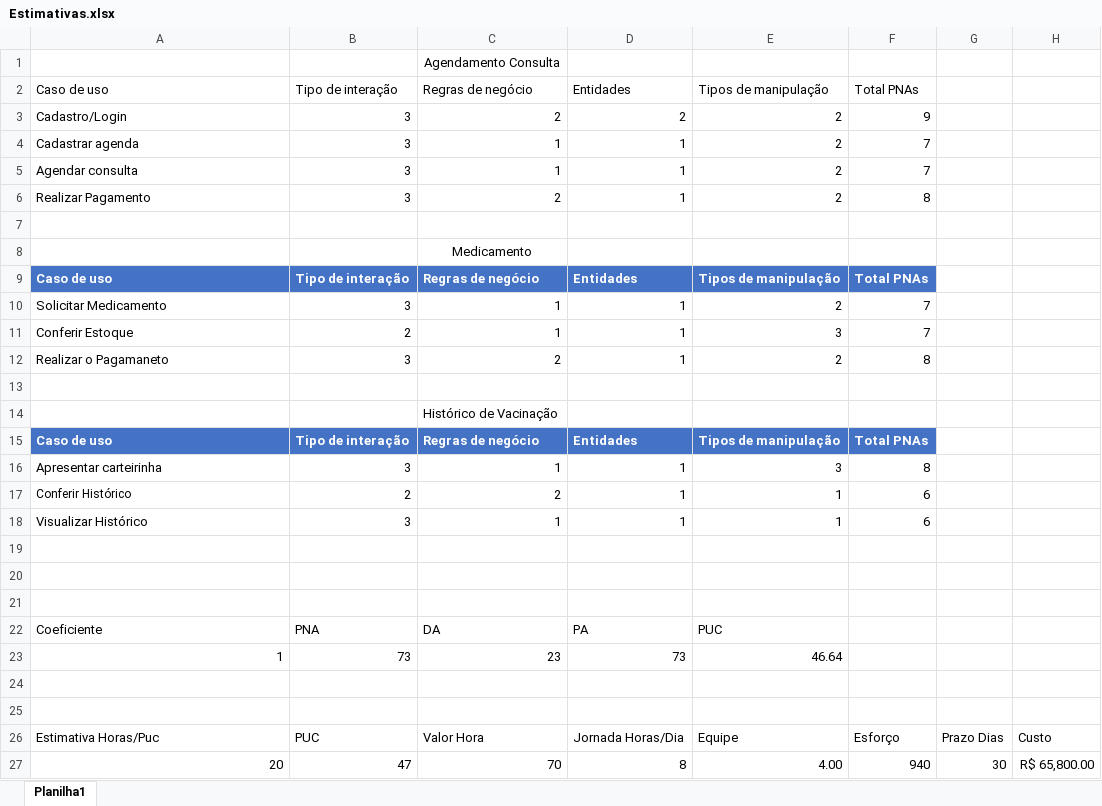
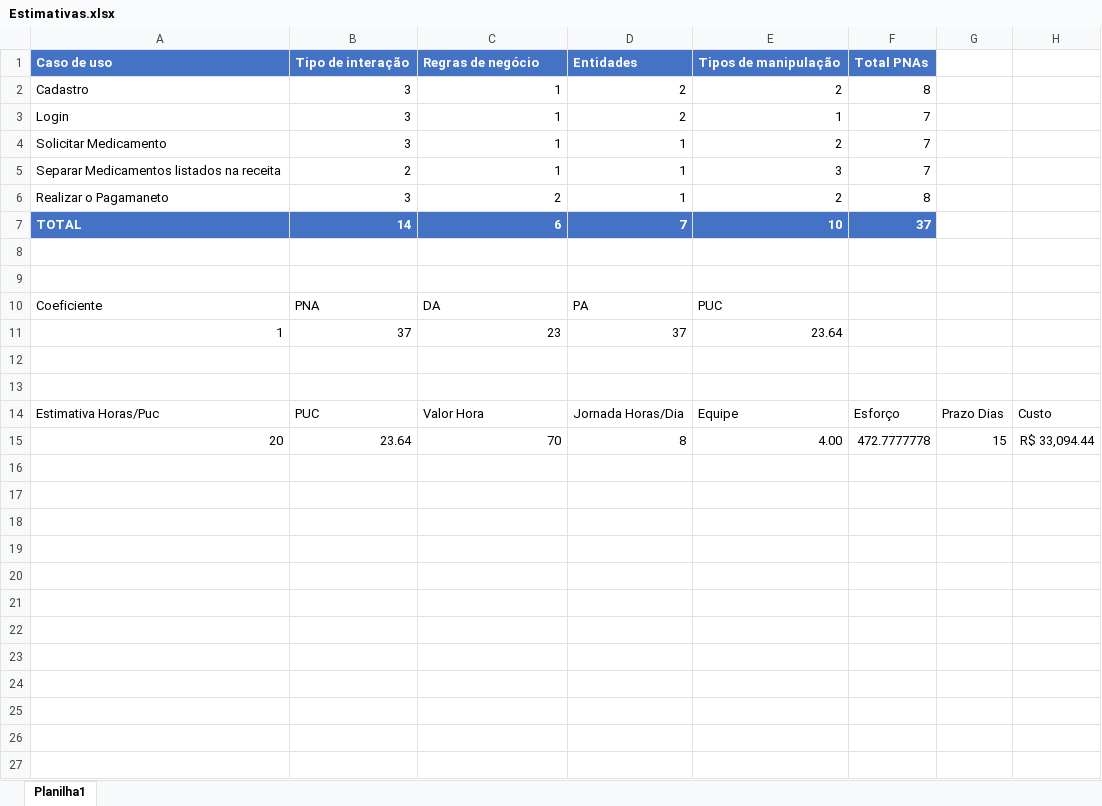
Before and after one commit to glopez337/Engenharia-de-software, an Excel workbook: Estimativas.xlsx, sheet Planilha1, drawn as a sheet; values as stored, in another font and other column widths than the file's, no borders; table styles not drawn; removed rows and columns are numbered as before the commit, all else as after; the diff names each change by its address in the sheet, - before the commit and + after, or states it on an @@ line.

Commit message:
Atualizando estimativas PUC

```diff
--- a/Estimativas.xlsx (sheet Planilha1)
+++ b/Estimativas.xlsx (sheet Planilha1)
-row 1:  |  | Agendamento Consulta
@@ A1:F1 fill: none → #4472C4, bold: off → on, text colour: black → #FFFFFF @@
-A2 (Caso de uso): Cadastro/Login
+A2 (Caso de uso): Cadastro
-C2 (Regras de negócio): 2
+C2 (Regras de negócio): 1
-F2 (Total PNAs): 9
+F2 (Total PNAs): 8
-row 4: Cadastrar agenda | 3 | 1 | 1 | 2 | 7
-row 5: Agendar consulta | 3 | 1 | 1 | 2 | 7
-row 6: Realizar Pagamento | 3 | 2 | 1 | 2 | 8
-row 3: (empty)
+row 3: Login | 3 | 1 | 2 | 1 | 7
-row 8:  |  | Medicamento
-row 9: Caso de uso | Tipo de interação | Regras de negócio | Entidades | Tipos de manipulação | Total PNAs
-A5 (Caso de uso): Conferir Estoque
+A5 (Caso de uso): Separar Medicamentos listados na receita
-row 7: (empty)
+row 7: TOTAL | 14 | 6 | 7 | 10 | 37
-A7:F7 fill: none
+A7:F7 fill: #4472C4
-row 14:  |  | Histórico de Vacinação
-row 15: Caso de uso | Tipo de interação | Regras de negócio | Entidades | Tipos de manipulação | Total PNAs
-row 16: Apresentar carteirinha | 3 | 1 | 1 | 3 | 8
-row 17: Conferir Histórico | 2 | 2 | 1 | 1 | 6
-row 18: Visualizar Histórico | 3 | 1 | 1 | 1 | 6
-row 19: (empty)
-B11 (Tipo de interação): 73
+B11 (Tipo de interação): 37
-D11 (Entidades): 73
+D11 (Entidades): 37
-E11 (Tipos de manipulação): 46.64
+E11 (Tipos de manipulação): 23.64
-B15 (Tipo de interação): 47
+B15 (Tipo de interação): 23.64
-F15 (Total PNAs): 940
+F15 (Total PNAs): 472.7777778
-G15: 30
+G15: 15
-H15: R$ 65,800.00
+H15: R$ 33,094.44
```
Also changed, not shown: formulas that keep their value.
